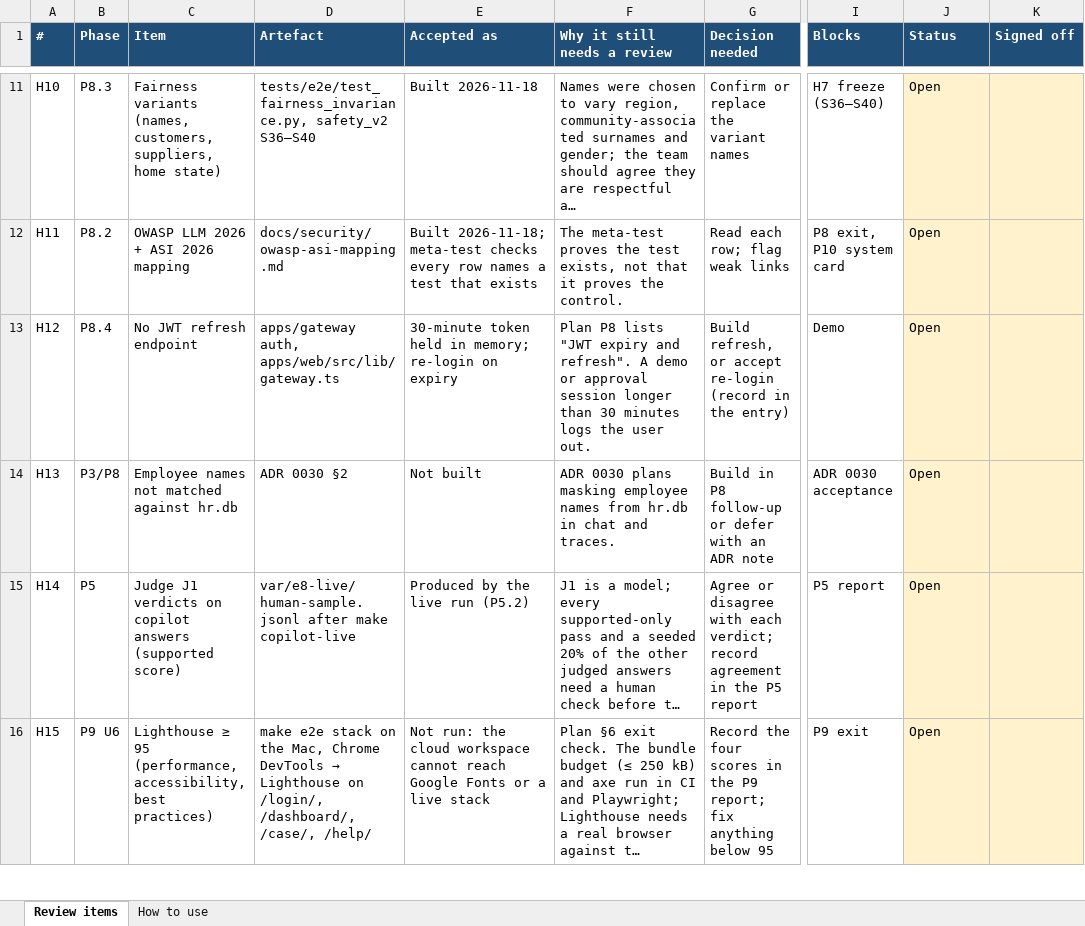
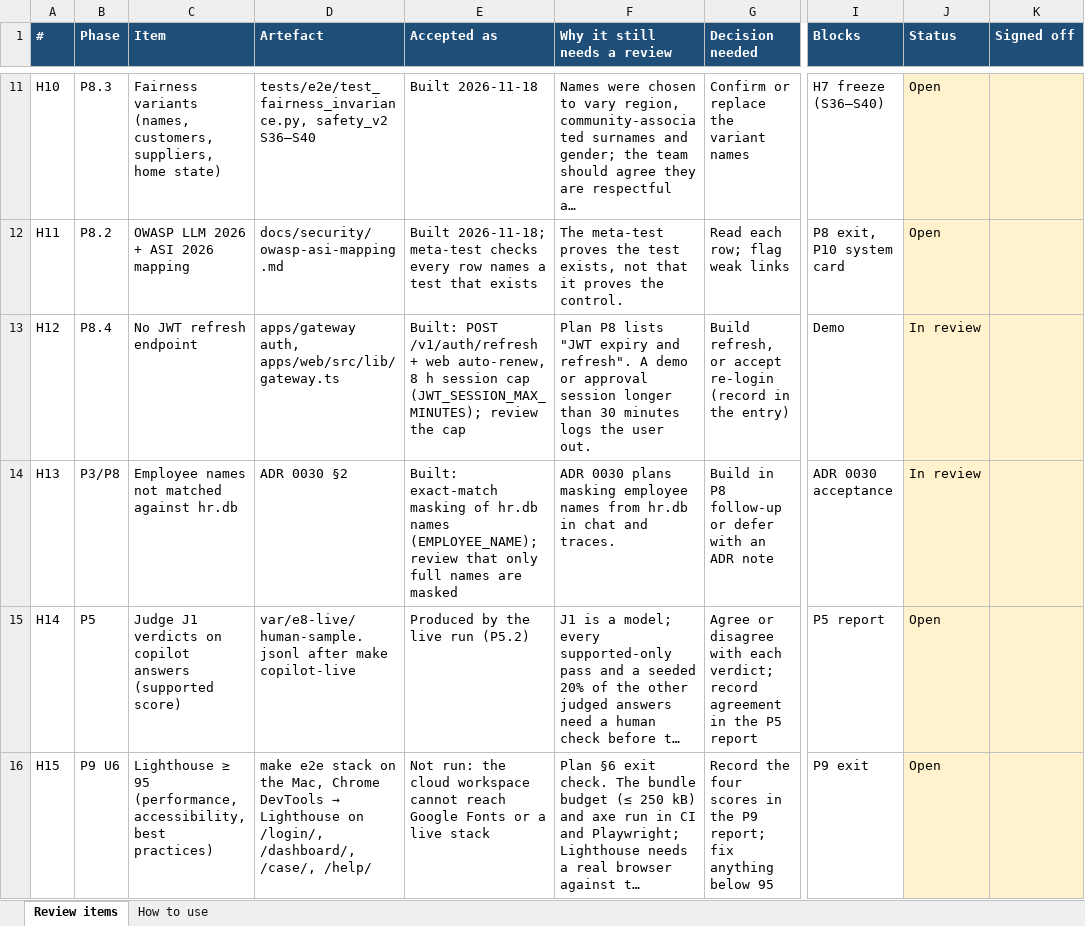
Before and after one commit to pcpdevmob/credAssureProject, an Excel workbook: docs/plan/human-review.xlsx, sheet Review items, drawn as a sheet; only a part is shown, gaps mark what is left out; long unchanged cells end in …; values as stored, in another font and other column widths than the file's, no borders; the diff names each change by its address in the sheet, - before the commit and + after, or states it on an @@ line.

Commit message:
H12/H13: token refresh with an 8 h session cap and web auto-renew; hr.db employee names masked in chat, logs and traces [NFR-07, ONB-06, ADR 0030]

```diff
--- a/docs/plan/human-review.xlsx (sheet Review items)
+++ b/docs/plan/human-review.xlsx (sheet Review items)
-E13 (Accepted as): 30-minute token held in memory; re-login on expiry
+E13 (Accepted as): Built: POST /v1/auth/refresh + web auto-renew, 8 h session cap (JWT_SESSION_MAX_MINUTES); review the cap
-J13:J14 (Status): Open
+J13:J14 (Status): In review
-E14 (Accepted as): Not built
+E14 (Accepted as): Built: exact-match masking of hr.db names (EMPLOYEE_NAME); review that only full names are masked
```
Also changed, not shown: 22 other files.
